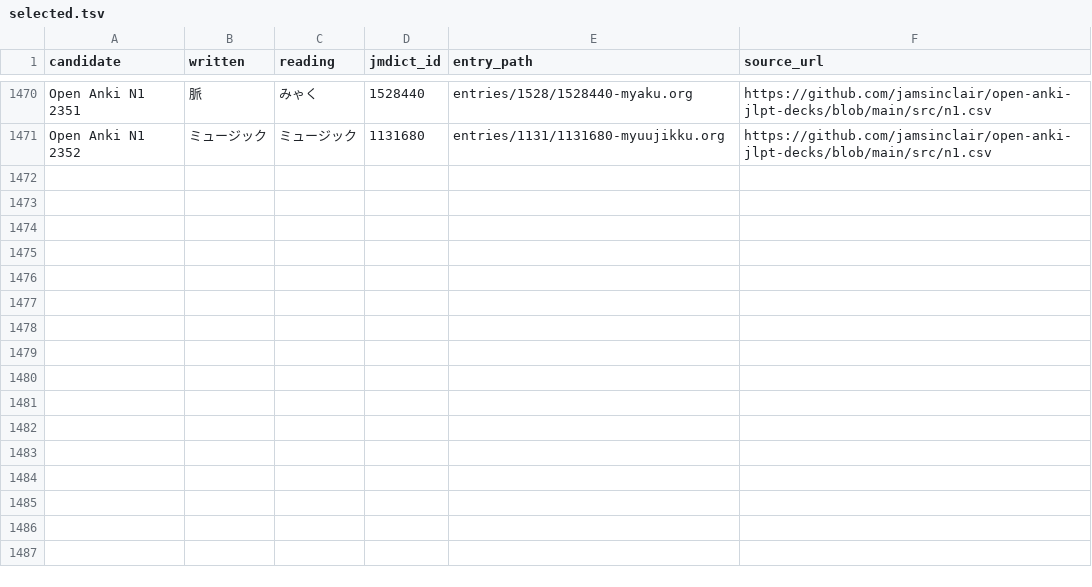
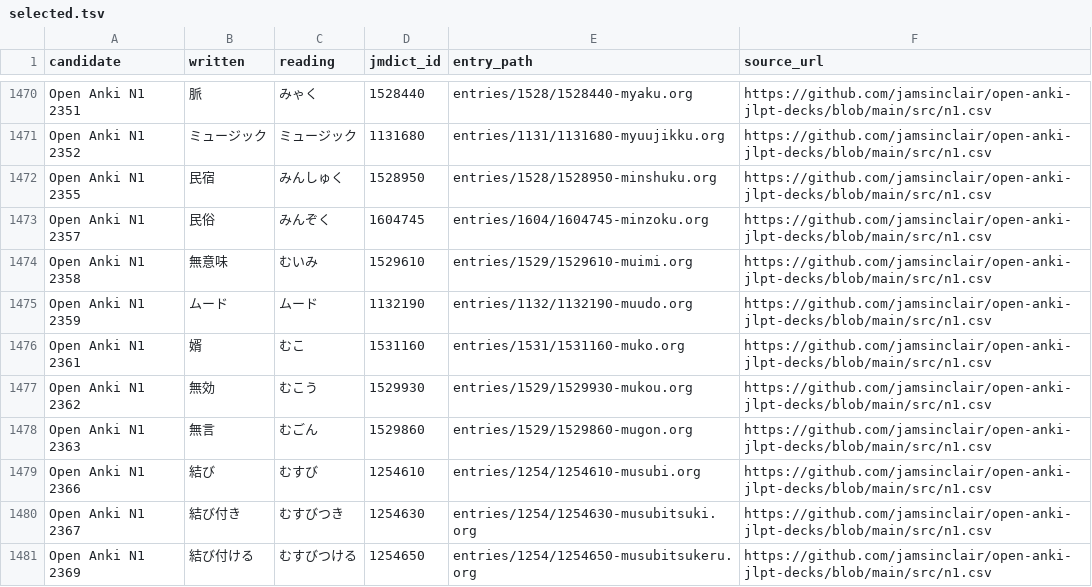
Before and after one commit to shogi-dojo/jibiki, a TSV file: sources/jlpt-n1/open-anki/selected.tsv, drawn as a sheet; only a part is shown, gaps mark what is left out; the diff names each change by its address in the sheet, - before the commit and + after, or states it on an @@ line.

```diff
--- a/sources/jlpt-n1/open-anki/selected.tsv
+++ b/sources/jlpt-n1/open-anki/selected.tsv
+row 1472: Open Anki N1 2355 | 民宿 | みんしゅく | 1528950 | entries/1528/1528950-minshuku.org | https://github.com/jamsinclair/open-anki-jlpt-decks/blob/main/src/n1.csv
+row 1473: Open Anki N1 2357 | 民俗 | みんぞく | 1604745 | entries/1604/1604745-minzoku.org | https://github.com/jamsinclair/open-anki-jlpt-decks/blob/main/src/n1.csv
+row 1474: Open Anki N1 2358 | 無意味 | むいみ | 1529610 | entries/1529/1529610-muimi.org | https://github.com/jamsinclair/open-anki-jlpt-decks/blob/main/src/n1.csv
+row 1475: Open Anki N1 2359 | ムード | ムード | 1132190 | entries/1132/1132190-muudo.org | https://github.com/jamsinclair/open-anki-jlpt-decks/blob/main/src/n1.csv
+row 1476: Open Anki N1 2361 | 婿 | むこ | 1531160 | entries/1531/1531160-muko.org | https://github.com/jamsinclair/open-anki-jlpt-decks/blob/main/src/n1.csv
+row 1477: Open Anki N1 2362 | 無効 | むこう | 1529930 | entries/1529/1529930-mukou.org | https://github.com/jamsinclair/open-anki-jlpt-decks/blob/main/src/n1.csv
+row 1478: Open Anki N1 2363 | 無言 | むごん | 1529860 | entries/1529/1529860-mugon.org | https://github.com/jamsinclair/open-anki-jlpt-decks/blob/main/src/n1.csv
+row 1479: Open Anki N1 2366 | 結び | むすび | 1254610 | entries/1254/1254610-musubi.org | https://github.com/jamsinclair/open-anki-jlpt-decks/blob/main/src/n1.csv
+row 1480: Open Anki N1 2367 | 結び付き | むすびつき | 1254630 | entries/1254/1254630-musubitsuki.org | https://github.com/jamsinclair/open-anki-jlpt-decks/blob/main/src/n1.csv
+row 1481: Open Anki N1 2369 | 結び付ける | むすびつける | 1254650 | entries/1254/1254650-musubitsukeru.org | https://github.com/jamsinclair/open-anki-jlpt-decks/blob/main/src/n1.csv
```
Also changed, not shown: 1 other file.
